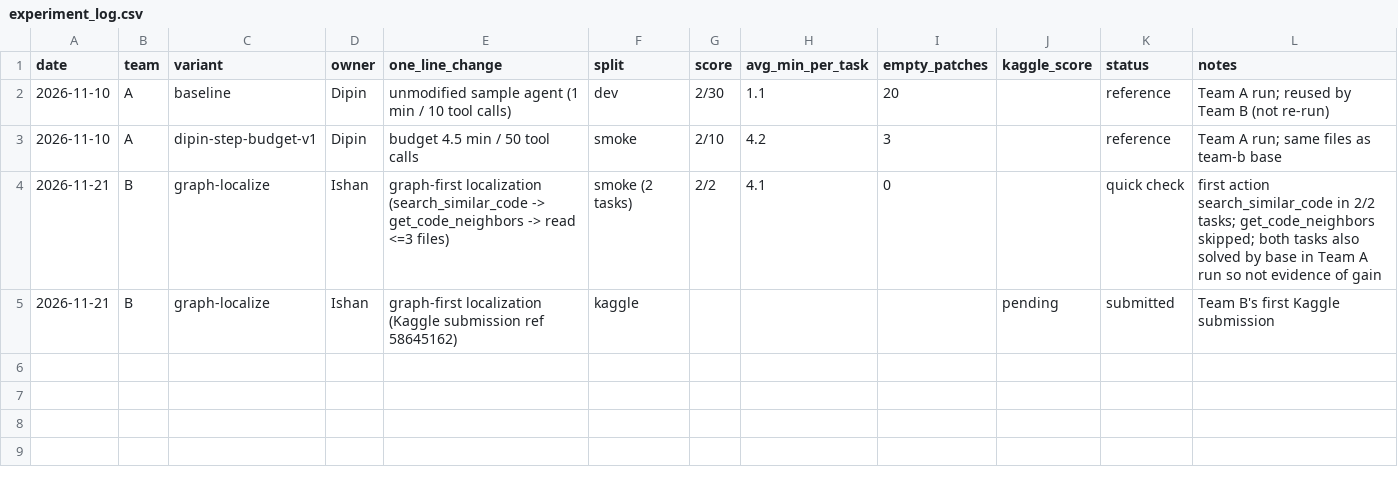
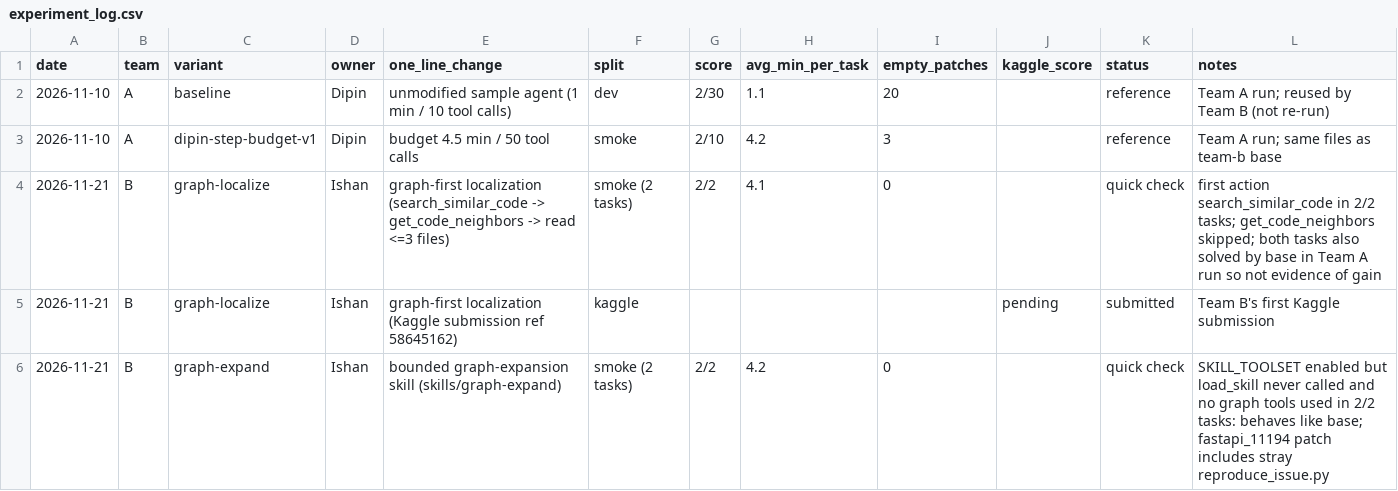
Before and after one commit to DipinJassal/data266-gemm4-group5-a, a CSV file: team-b/docs/experiment_log.csv, drawn as a sheet.

Commit message:
docs(team-b): log graph-expand 2-task smoke (2/2; skill never loaded)

```diff
--- a/team-b/docs/experiment_log.csv
+++ b/team-b/docs/experiment_log.csv
@@ -5 +5,2 @@ date,team,variant,owner,one_line_change,split,score,avg_min_per_task,empty_patch
 2026-11-21,B,graph-localize,Ishan,graph-first localization (Kaggle submission ref 58645162),kaggle,,,,pending,submitted,Team B's first Kaggle submission
+2026-11-21,B,graph-expand,Ishan,bounded graph-expansion skill (skills/graph-expand),smoke (2 tasks),2/2,4.2,0,,quick check,SKILL_TOOLSET enabled but load_skill never called and no graph tools used in 2/2 tasks: behaves like base; fastapi_11194 patch includes stray reproduce_issue.py
```
